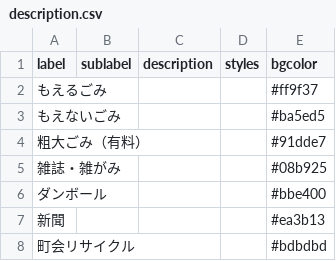
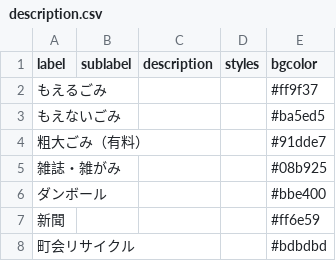
Before and after one commit to uchinada5374/5374, a CSV file: data/description.csv, drawn as a sheet.

Commit message:
Update description.csv

```diff
--- a/data/description.csv
+++ b/data/description.csv
@@ -6,3 +6,3 @@ label,sublabel,description,styles,bgcolor
 ダンボール,,,,#bbe400
-新聞,,,,#ea3b13
+新聞,,,,#ff6e59
 町会リサイクル,,,,#bdbdbd
```
